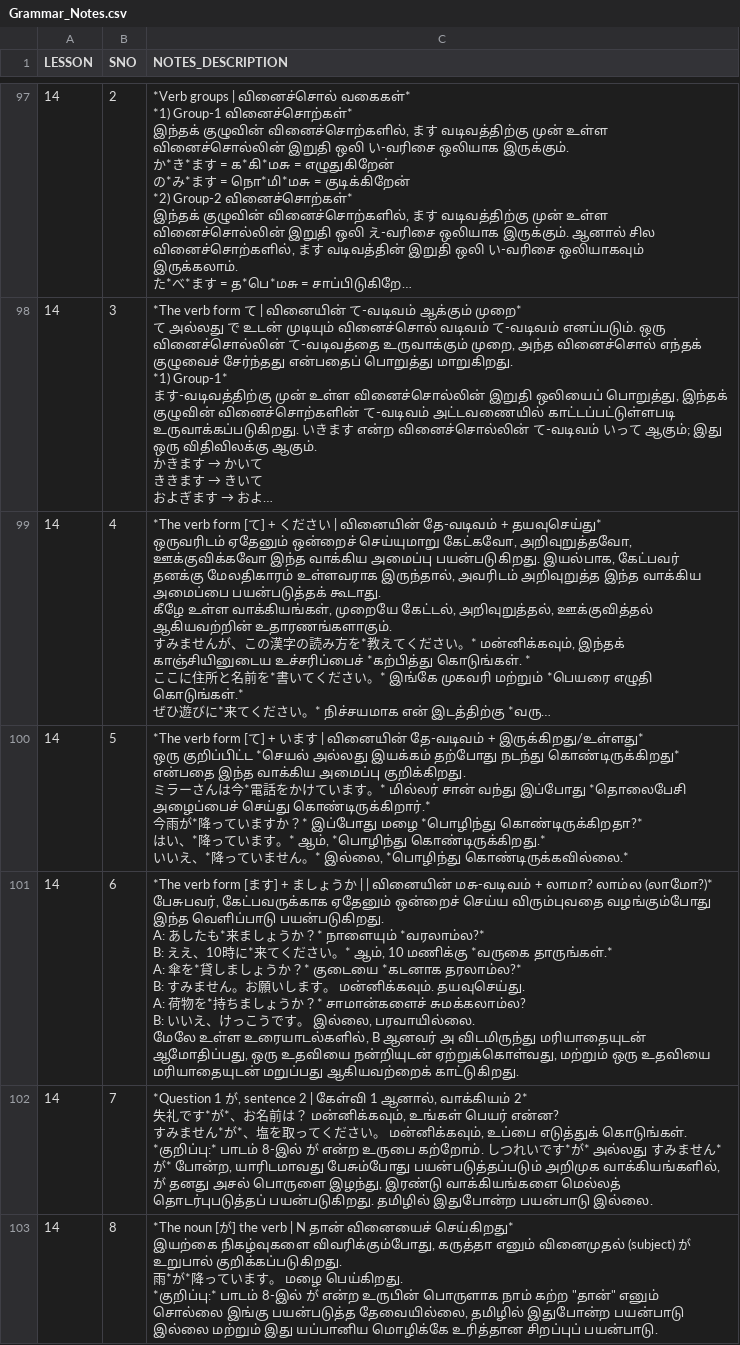
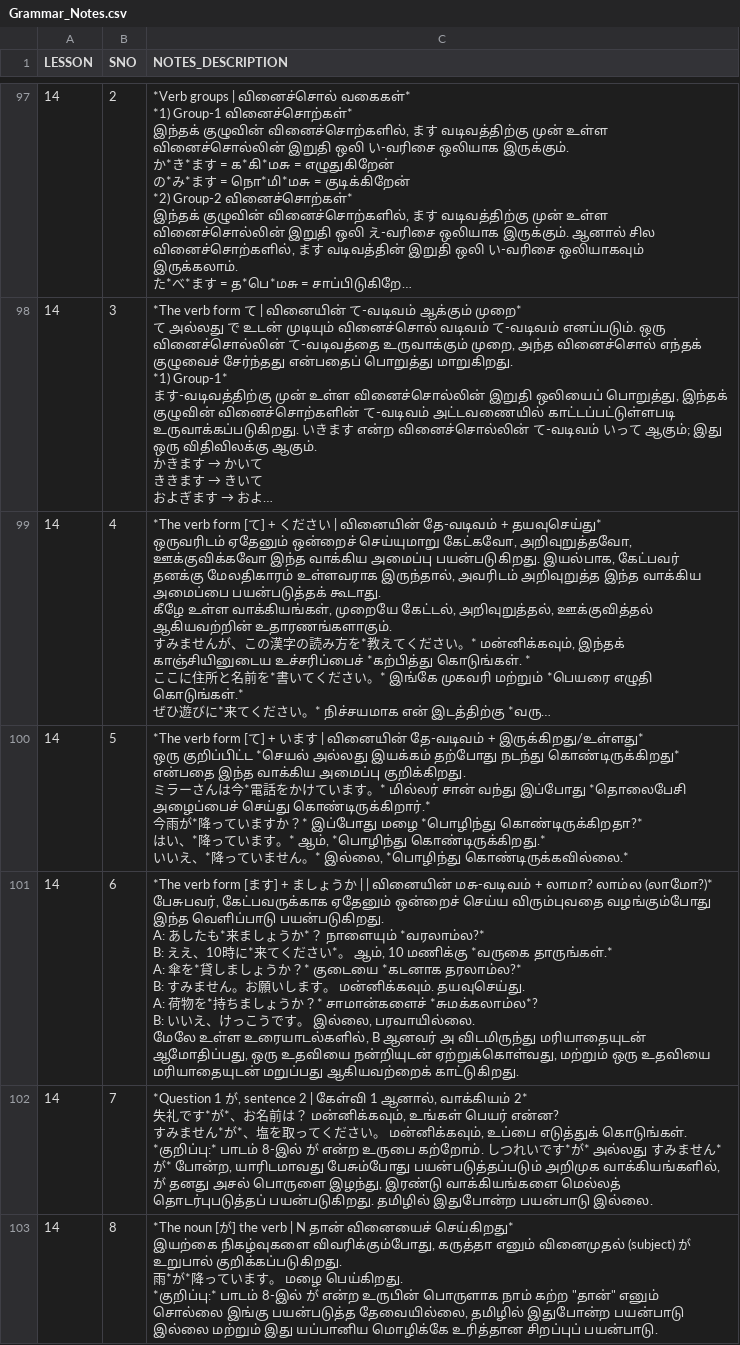
Before and after one commit to naga2hands/Learn_Japanese, a CSV file: Dataset/Grammar_Notes.csv, drawn as a sheet; only a part is shown, gaps mark what is left out; long unchanged cells end in …; ↵ is a line break in a cell; the diff covers the shown part only; the diff names each change by its address in the sheet, - before the commit and + after, or states it on an @@ line.

Commit message:
Refactor datasets and UI components for improved functionality and layout
- Updated Bunkei_Dataset.csv to correct translations and enhance clarity in Tamil.
- Revised Grammar_Notes.csv to improve phrasing and consistency in examples.
- Fixed missing values in Vocabs_Dataset.csv for counters and time expressions.
- Adjusted script.js to limit lesson navigation to 25 lessons and improve divider logic.
- Enhanced styles.css to modify sidebar width and improve layout responsiveness.

```diff
--- a/Dataset/Grammar_Notes.csv
+++ b/Dataset/Grammar_Notes.csv
-C101 (NOTES_DESCRIPTION): …うか？* நாளையும் *வரலாம்ல?* ↵ B: ええ、10時に*来てください。* ஆம், 10 மணிக்கு *வருகை தாருங்கள்.* ↵ A: 傘を*貸しましょうか？* குடையை *கடனாக தரலாம்ல?* ↵ B: すみません。お願いします。 மன்னிக்கவும். தயவுசெய்து. ↵ A: 荷物を*持ちましょうか？* சாமான்களைச் சுமக்கலாம்ல? ↵ B: い…
+C101 (NOTES_DESCRIPTION): …うか*？ நாளையும் *வரலாம்ல?* ↵ B: ええ、10時に*来てください*。 ஆம், 10 மணிக்கு *வருகை தாருங்கள்.* ↵ A: 傘を*貸しましょうか？* குடையை *கடனாக தரலாம்ல?* ↵ B: すみません。お願いします。 மன்னிக்கவும். தயவுசெய்து. ↵ A: 荷物を*持ちましょうか？* சாமான்களைச் *சுமக்கலாம்ல*? ↵ B: い…
```
Also changed, not shown: 1 edited cell elsewhere in this file, Dataset/Vocabs_Dataset.csv, 3 other files.
